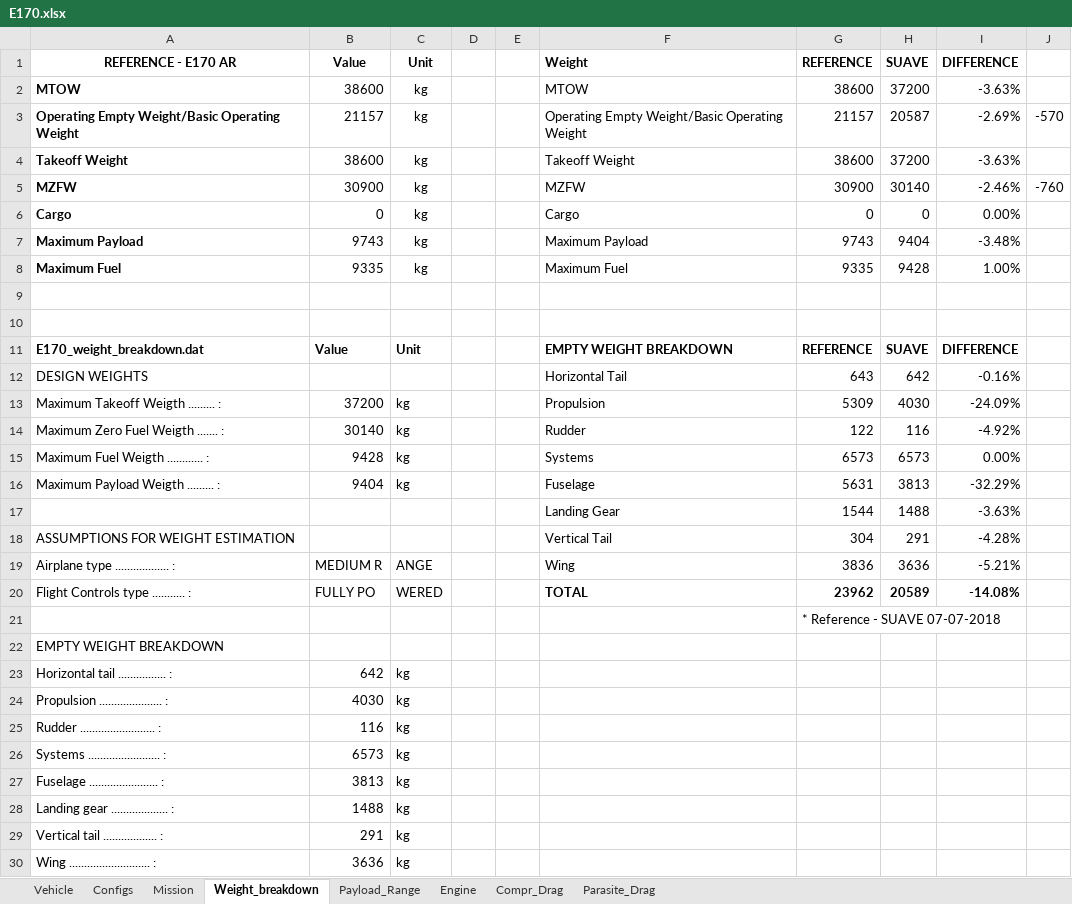
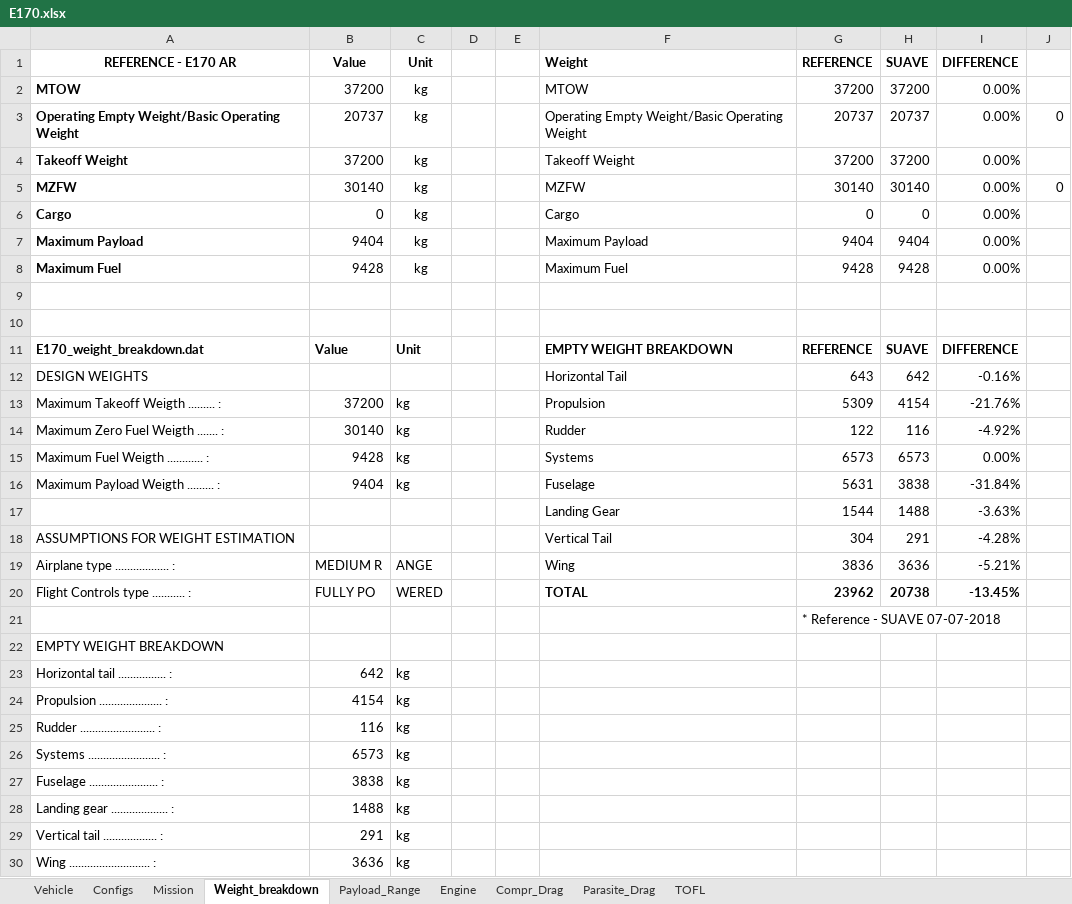
Before and after one commit to nevesgeovana/TCC, an Excel workbook: Data/E170.xlsx, sheet Weight_breakdown, drawn as a sheet; only a part is shown; values as stored, in another font and other column widths than the file's, no borders; the diff covers the shown part only; the diff names each change by its address in the sheet, - before the commit and + after, or states it on an @@ line.

```diff
--- a/Data/E170.xlsx (sheet Weight_breakdown)
+++ b/Data/E170.xlsx (sheet Weight_breakdown)
+sheet tab: TOFL
-B2 (Value): 38600
+B2 (Value): 37200
-G2 (REFERENCE): 38600
+G2 (REFERENCE): 37200
-I2 (DIFFERENCE): -3.63%
+I2 (DIFFERENCE): 0.00%
-B3 (Value): 21157
+B3 (Value): 20737
-G3 (REFERENCE): 21157
+G3 (REFERENCE): 20737
-H3 (SUAVE): 20587
+H3 (SUAVE): 20737
-I3 (DIFFERENCE): -2.69%
+I3 (DIFFERENCE): 0.00%
-J3: -570
+J3: 0
-B4 (Value): 38600
+B4 (Value): 37200
-G4 (REFERENCE): 38600
+G4 (REFERENCE): 37200
-I4 (DIFFERENCE): -3.63%
+I4 (DIFFERENCE): 0.00%
-B5 (Value): 30900
+B5 (Value): 30140
-G5 (REFERENCE): 30900
+G5 (REFERENCE): 30140
-I5 (DIFFERENCE): -2.46%
+I5 (DIFFERENCE): 0.00%
-J5: -760
+J5: 0
-B7 (Value): 9743
+B7 (Value): 9404
-G7 (REFERENCE): 9743
+G7 (REFERENCE): 9404
-I7 (DIFFERENCE): -3.48%
+I7 (DIFFERENCE): 0.00%
-B8 (Value): 9335
+B8 (Value): 9428
-G8 (REFERENCE): 9335
+G8 (REFERENCE): 9428
-I8 (DIFFERENCE): 1.00%
+I8 (DIFFERENCE): 0.00%
-H13 (SUAVE): 4030
+H13 (SUAVE): 4154
-I13 (DIFFERENCE): -24.09%
+I13 (DIFFERENCE): -21.76%
-H16 (SUAVE): 3813
+H16 (SUAVE): 3838
-I16 (DIFFERENCE): -32.29%
+I16 (DIFFERENCE): -31.84%
-H20 (SUAVE): 20589
+H20 (SUAVE): 20738
-I20 (DIFFERENCE): -14.08%
+I20 (DIFFERENCE): -13.45%
-B24 (Value): 4030
+B24 (Value): 4154
-B27 (Value): 3813
+B27 (Value): 3838
```
Also changed, not shown: 1 added row, 1 removed row and 1 edited cell elsewhere in this sheet, sheet Engine, sheet Parasite_Drag, sheet Vehicle, sheet Configs, sheet Payload_Range, sheet Compr_Drag, formulas that keep their value, charts or pictures, 10 other files.
